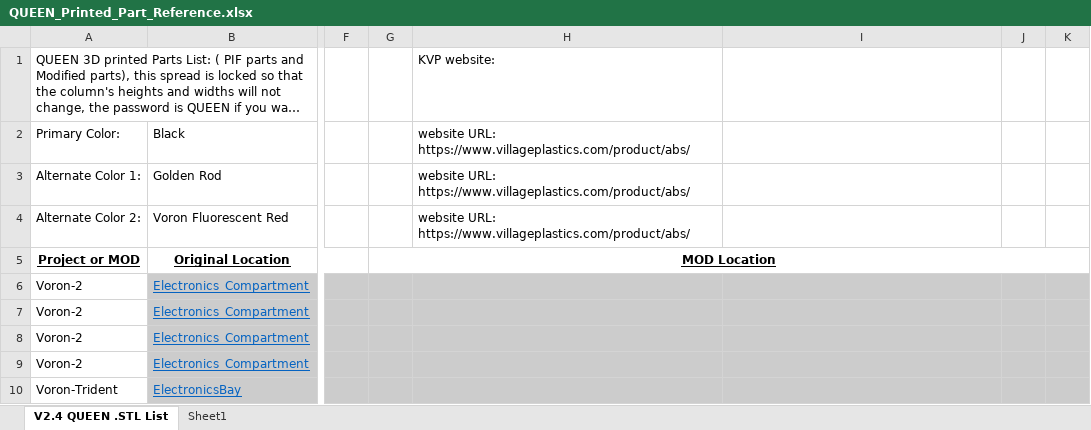
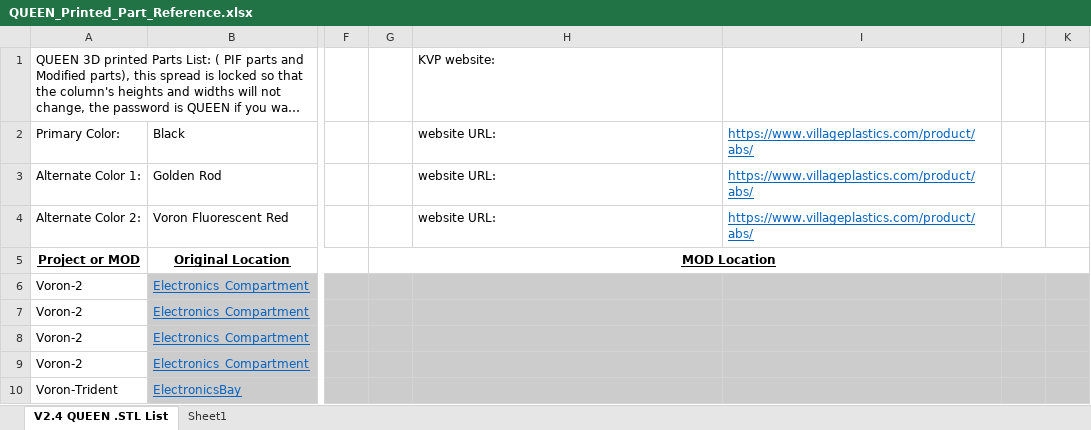
Before and after one commit to GadgetAngel/Voron2.4_My_Build_Log, an Excel workbook: The_.STL_Files/Excel_Spreadsheet_.stl_files/QUEEN_Printed_Part_Reference.xlsx, sheet V2.4 QUEEN .STL List, drawn as a sheet; only a part is shown, gaps mark what is left out; long unchanged cells end in …; values as stored, in another font and other column widths than the file's, no borders; the diff names each change by its address in the sheet, - before the commit and + after, or states it on an @@ line.

Commit message:
Update EXCEL spreadsheet of .STL parts list

```diff
--- a/The_.STL_Files/Excel_Spreadsheet_.stl_files/QUEEN_Printed_Part_Reference.xlsx (sheet V2.4 QUEEN .STL List)
+++ b/The_.STL_Files/Excel_Spreadsheet_.stl_files/QUEEN_Printed_Part_Reference.xlsx (sheet V2.4 QUEEN .STL List)
-H2:H4: website URL: https://www.villageplastics.com/product/abs/
+H2:H4: website URL:
-I2:I4: (empty)
+I2:I4: https://www.villageplastics.com/product/abs/
```
Also changed, not shown: 1 other file.
